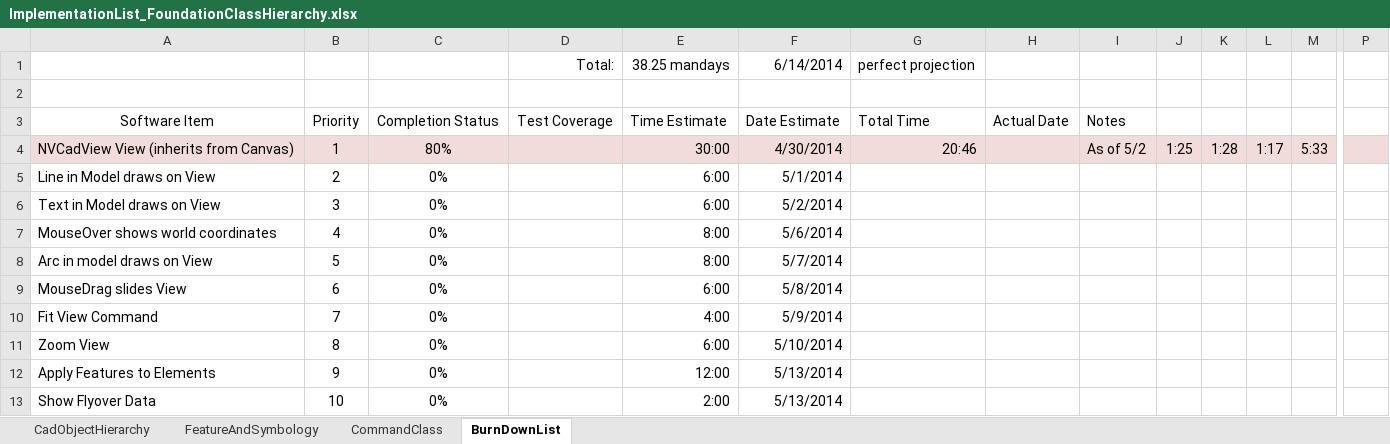
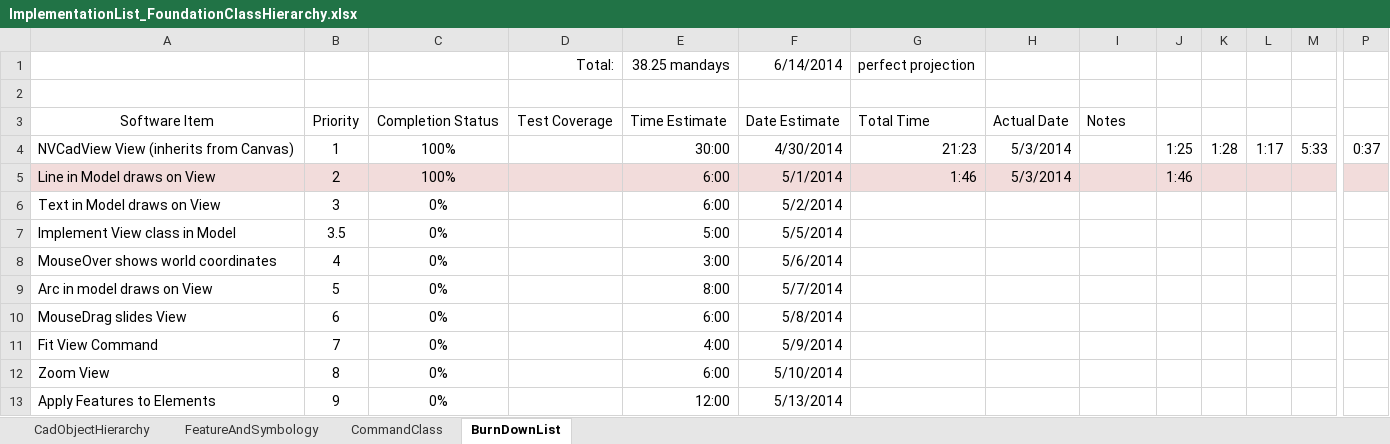
Before and after one commit to PaulSchrum/NetVecCad, an Excel workbook: ProjectManagement/ImplementationList_FoundationClassHierarchy.xlsx, sheet BurnDownList, drawn as a sheet; only a part is shown, gaps mark what is left out; the shorter side is filled out with more unchanged rows; values as stored, in another font and other column widths than the file's, no borders; addresses are those after the commit; rows hold the shown columns only; the diff covers the shown part only; the diff names each change by its address in the sheet, - before the commit and + after, or states it on an @@ line.

Commit message:
ViewCanvas: Added ability for model to draw line
Added ability for model to draw lines on a ViewCanvas.

```diff
--- a/ProjectManagement/ImplementationList_FoundationClassHierarchy.xlsx (sheet BurnDownList)
+++ b/ProjectManagement/ImplementationList_FoundationClassHierarchy.xlsx (sheet BurnDownList)
-A4:P4 fill: #F2DCDB
+A4:P4 fill: none
-C4: 80%
+C4: 100%
-G4: 20:46
+G4: 21:23
-H4:H5: (empty)
+H4:H5: 5/3/2014
-I4: As of 5/2
+I4: (empty)
-P4: (empty)
+P4: 0:37
-A5:P5 fill: none
+A5:P5 fill: #F2DCDB
-C5: 0%
+C5: 100%
-G5: (empty)
+G5: 1:46
-J5: (empty)
+J5: 1:46
+row 7: Implement View class in Model | 3.5 | 0% |  | 5:00 | 5/5/2014
-E8: 8:00
+E8: 3:00
```
Also changed, not shown: cell formats elsewhere in this sheet, formulas that keep their value, 3 other files.
